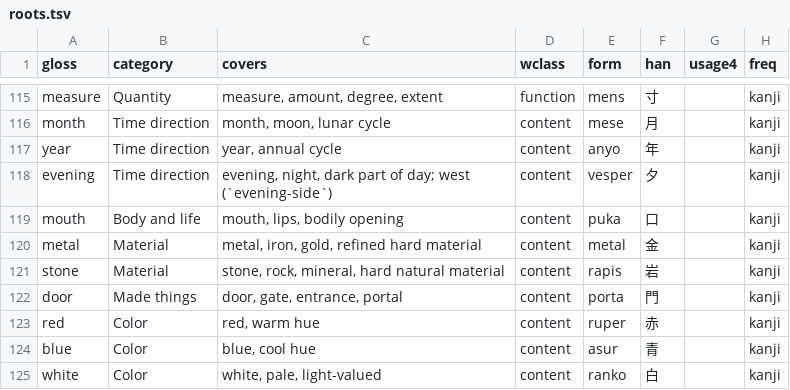
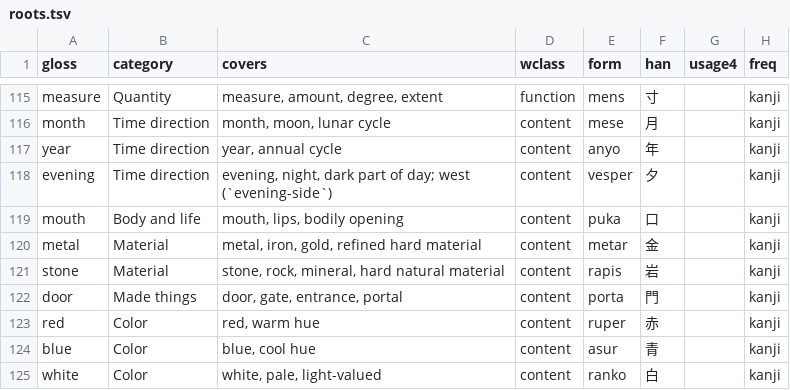
Before and after one commit to JoeStrout/pikotika, a TSV file: roots.tsv, drawn as a sheet; only a part is shown, gaps mark what is left out; the diff names each change by its address in the sheet, - before the commit and + after, or states it on an @@ line.

```diff
--- a/roots.tsv
+++ b/roots.tsv
-E120 (form): metal
+E120 (form): metar
```
Also changed, not shown: compounds.tsv, 7 other files.
